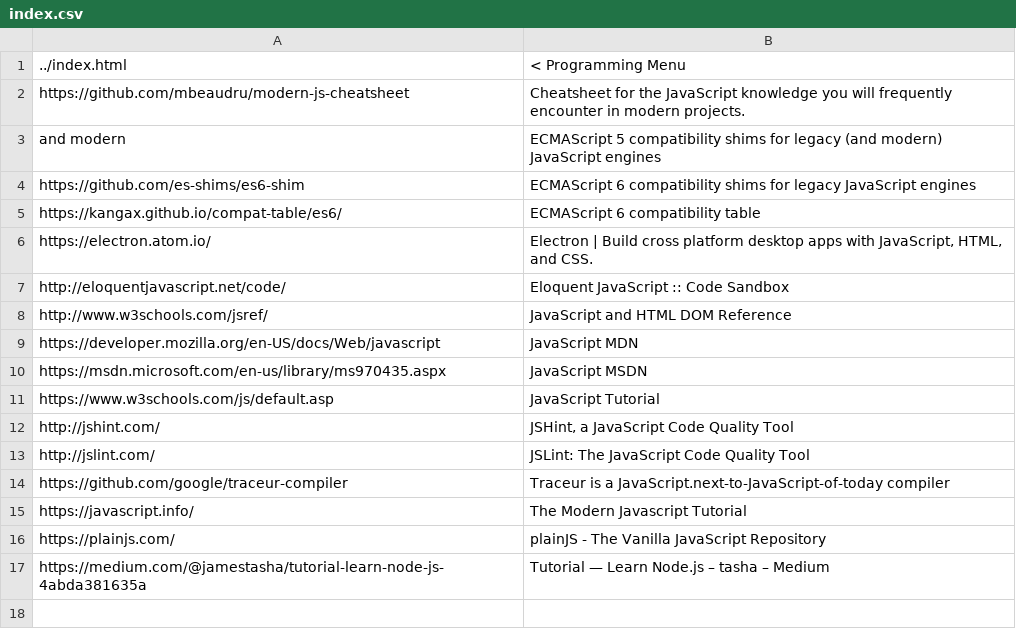
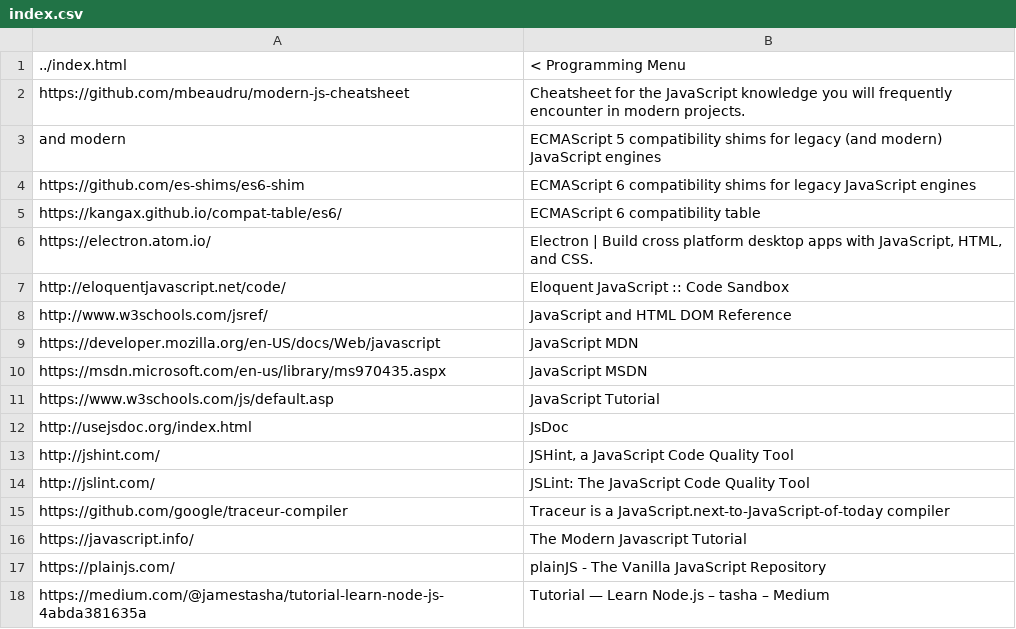
Before and after one commit to frharmsen/frharmsen.github.io, a CSV file: computer/programming/javascript/index.csv, drawn as a sheet; the diff names each change by its address in the sheet, - before the commit and + after, or states it on an @@ line.

```diff
--- a/computer/programming/javascript/index.csv
+++ b/computer/programming/javascript/index.csv
+row 12: http://usejsdoc.org/index.html | JsDoc
```
Also changed, not shown: 2 other files.
